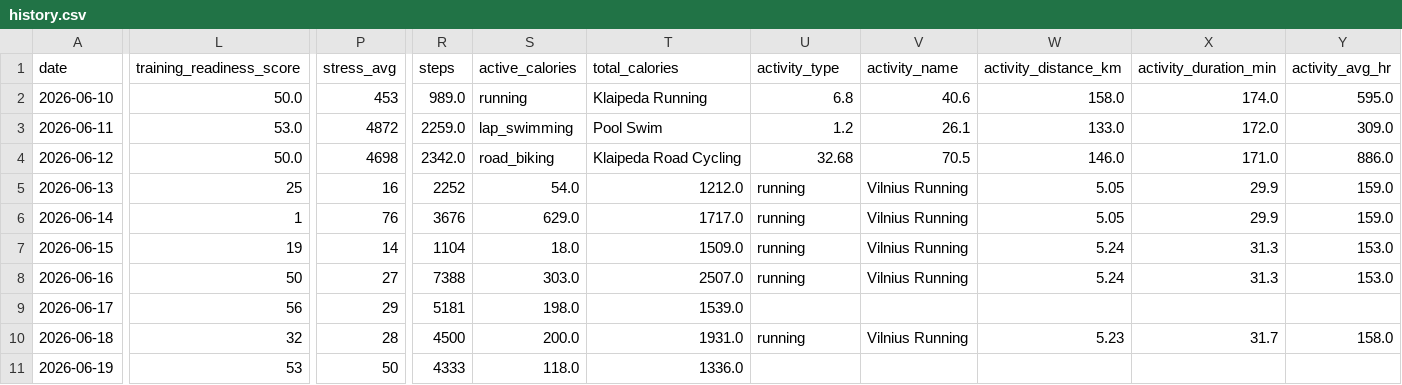
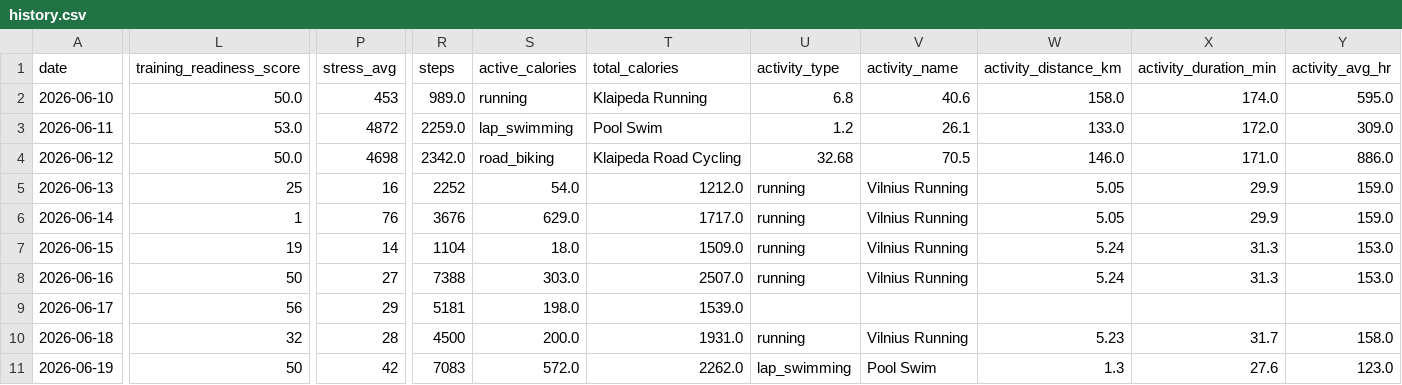
Before and after one commit to juliuskvx/julius-health, a CSV file: data/history.csv, drawn as a sheet; only a part is shown, gaps mark what is left out; the diff covers the shown part only; the diff names each change by its address in the sheet, - before the commit and + after, or states it on an @@ line.

Commit message:
History update 2026-06-19

```diff
--- a/data/history.csv
+++ b/data/history.csv
-L11 (training_readiness_score): 53
+L11 (training_readiness_score): 50
-P11 (stress_avg): 50
+P11 (stress_avg): 42
-R11 (steps): 4333
+R11 (steps): 7083
-S11 (active_calories): 118.0
+S11 (active_calories): 572.0
-T11 (total_calories): 1336.0
+T11 (total_calories): 2262.0
-U11 (activity_type): (empty)
+U11 (activity_type): lap_swimming
-V11 (activity_name): (empty)
+V11 (activity_name): Pool Swim
-W11 (activity_distance_km): (empty)
+W11 (activity_distance_km): 1.3
-X11 (activity_duration_min): (empty)
+X11 (activity_duration_min): 27.6
-Y11 (activity_avg_hr): (empty)
+Y11 (activity_avg_hr): 123.0
```
Also changed, not shown: 3 edited cells elsewhere in this file.
